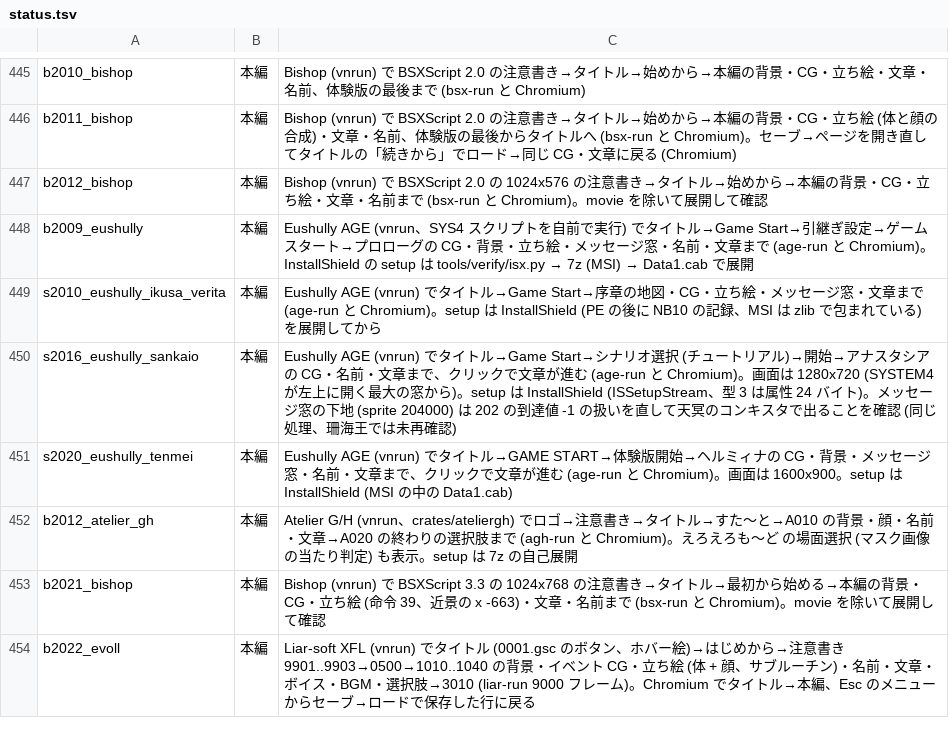
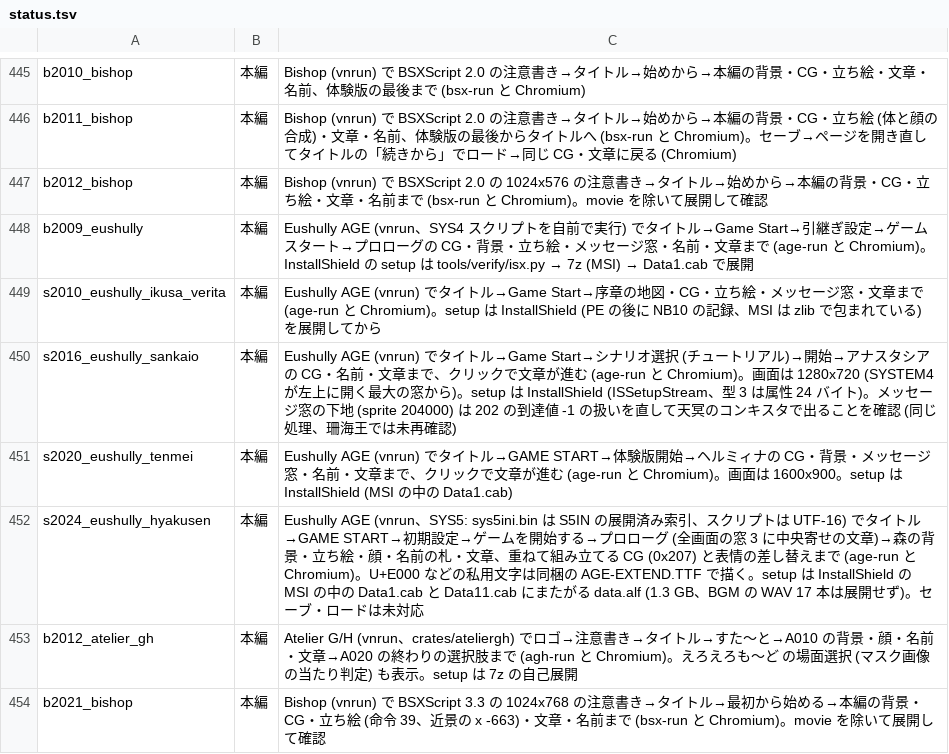
Before and after one commit to a-kaibu/vnrun, a TSV file: tools/verify/status.tsv, drawn as a sheet; only a part is shown, gaps mark what is left out; the shorter side is filled out with more unchanged rows.

```diff
--- a/tools/verify/status.tsv
+++ b/tools/verify/status.tsv
@@ -451,2 +451,3 @@ s2016_eushully_sankaio	本編	Eushully AGE (vnrun) でタイトル→Game Start
 s2020_eushully_tenmei	本編	Eushully AGE (vnrun) でタイトル→GAME START→体験版開始→ヘルミィナの CG・背景・メッセージ窓・名前・文章まで、クリックで文章が進む (age-run と Chromium)。画面は 1600x900。setup は InstallShield (MSI の中の Data1.cab)
+s2024_eushully_hyakusen	本編	Eushully AGE (vnrun、SYS5: sys5ini.bin は S5IN の展開済み索引、スクリプトは UTF-16) でタイトル→GAME START→初期設定→ゲームを開始する→プロローグ (全画面の窓 3 に中央寄せの文章)→森の背景・立ち絵・顔・名前の札・文章、重ねて組み立てる CG (0x207) と表情の差し替えまで (age-run と Chromium)。U+E000 などの私用文字は同梱の AGE-EXTEND.TTF で描く。setup は InstallShield の MSI の中の Data1.cab と Data11.cab にまたがる data.alf (1.3 GB、BGM の WAV 17 本は展開せず)。セーブ・ロードは未対応
 b2012_atelier_gh	本編	Atelier G/H (vnrun、crates/ateliergh) でロゴ→注意書き→タイトル→すた～と→A010 の背景・顔・名前・文章→A020 の終わりの選択肢まで (agh-run と Chromium)。えろえろも～ど の場面選択 (マスク画像の当たり判定) も表示。setup は 7z の自己展開
```
Also changed, not shown: tools/verify/targets.tsv, 8 other files.
